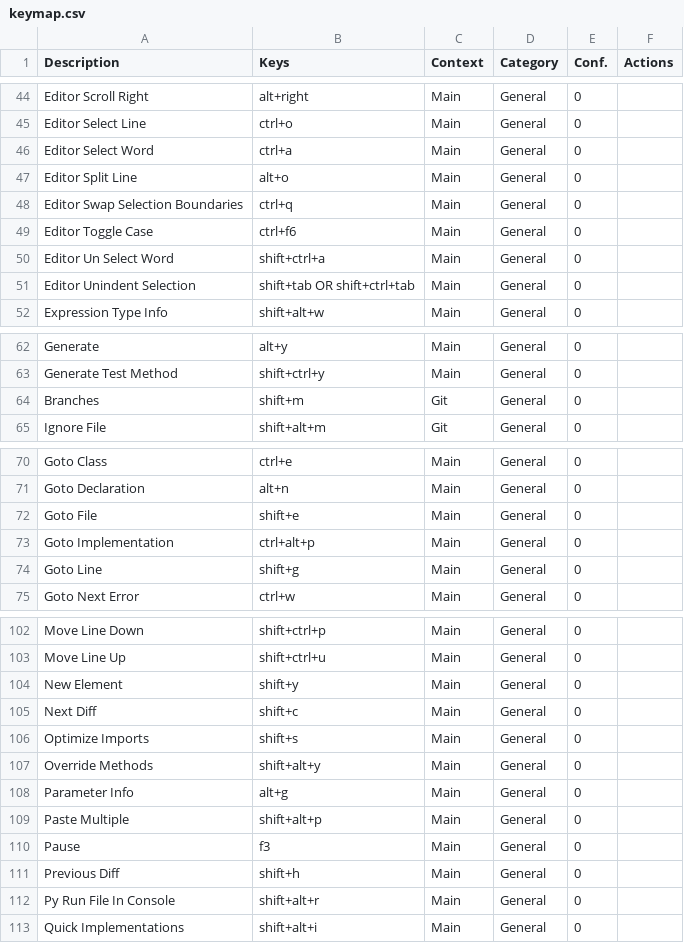
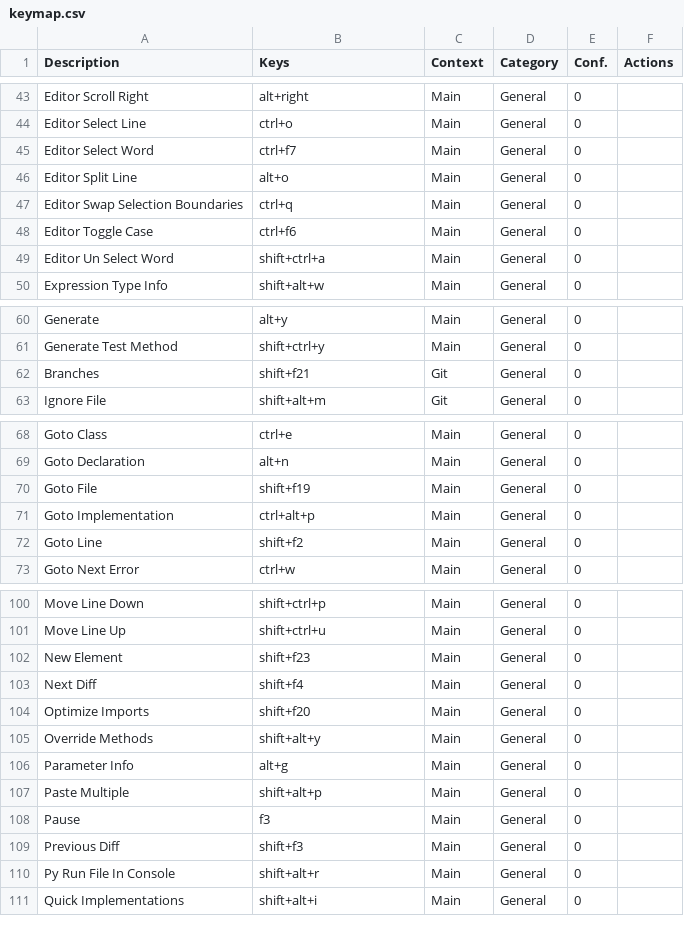
Before and after one commit to CoDen256/zmk, a CSV file: shortcuts/keymap.csv, drawn as a sheet; only a part is shown, gaps mark what is left out; the diff covers the shown part only.

```diff
--- a/shortcuts/keymap.csv
+++ b/shortcuts/keymap.csv
@@ -45,3 +44,3 @@
 "Editor Select Line","ctrl+o","Main","General","0",""
-"Editor Select Word","ctrl+a","Main","General","0",""
+"Editor Select Word","ctrl+f7","Main","General","0",""
 "Editor Split Line","alt+o","Main","General","0",""
@@ -50,3 +49,2 @@
 "Editor Un Select Word","shift+ctrl+a","Main","General","0",""
-"Editor Unindent Selection","shift+tab OR shift+ctrl+tab","Main","General","0",""
 "Expression Type Info","shift+alt+w","Main","General","0",""
@@ -63,3 +61,3 @@
 "Generate Test Method","shift+ctrl+y","Main","General","0",""
-"Branches","shift+m","Git","General","0",""
+"Branches","shift+f21","Git","General","0",""
 "Ignore File","shift+alt+m","Git","General","0",""
@@ -71,5 +69,5 @@
 "Goto Declaration","alt+n","Main","General","0",""
-"Goto File","shift+e","Main","General","0",""
+"Goto File","shift+f19","Main","General","0",""
 "Goto Implementation","ctrl+alt+p","Main","General","0",""
-"Goto Line","shift+g","Main","General","0",""
+"Goto Line","shift+f2","Main","General","0",""
 "Goto Next Error","ctrl+w","Main","General","0",""
@@ -103,5 +101,5 @@
 "Move Line Up","shift+ctrl+u","Main","General","0",""
-"New Element","shift+y","Main","General","0",""
-"Next Diff","shift+c","Main","General","0",""
-"Optimize Imports","shift+s","Main","General","0",""
+"New Element","shift+f23","Main","General","0",""
+"Next Diff","shift+f4","Main","General","0",""
+"Optimize Imports","shift+f20","Main","General","0",""
 "Override Methods","shift+alt+y","Main","General","0",""
@@ -110,3 +108,3 @@
 "Pause","f3","Main","General","0",""
-"Previous Diff","shift+h","Main","General","0",""
+"Previous Diff","shift+f3","Main","General","0",""
 "Py Run File In Console","shift+alt+r","Main","General","0",""
```
Also changed, not shown: 4 added rows, 1 removed row and 22 edited cells elsewhere in this file, 6 other files.
